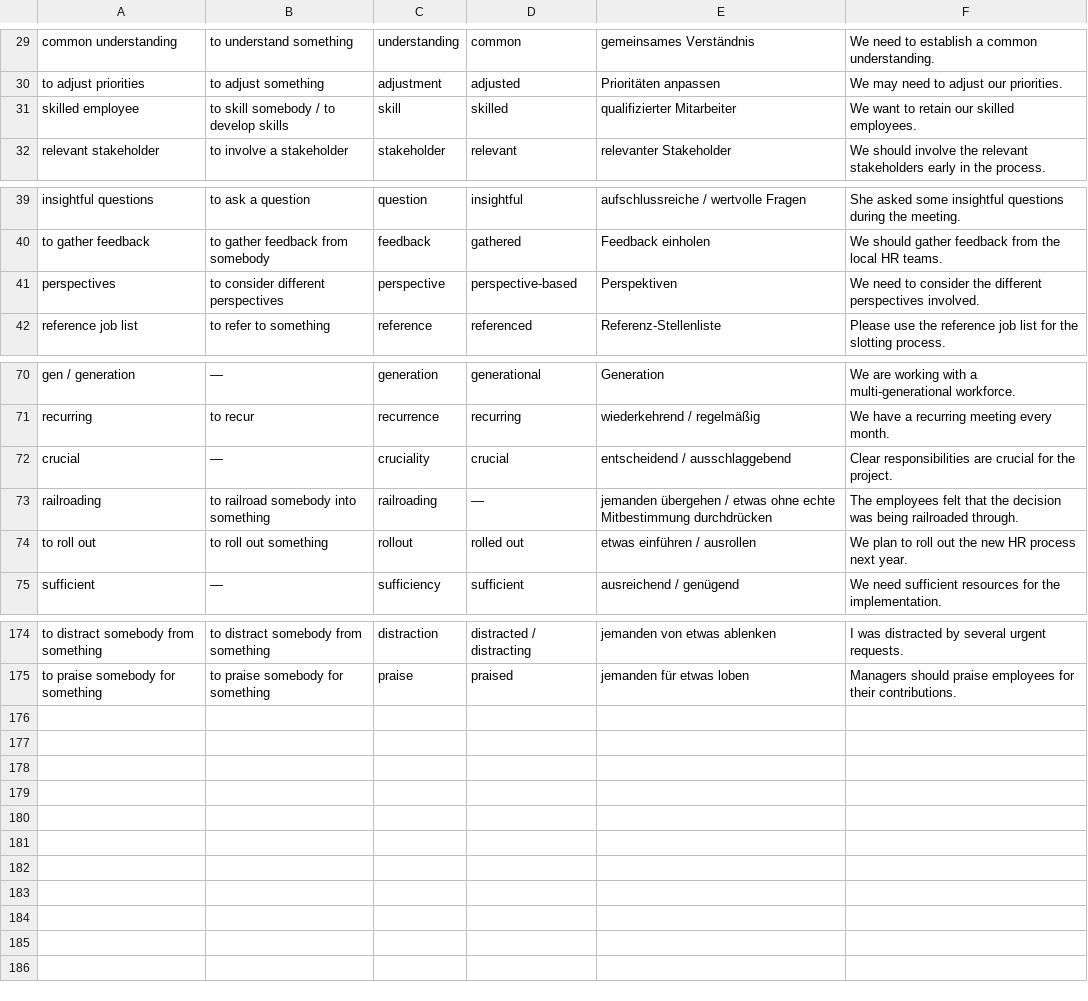
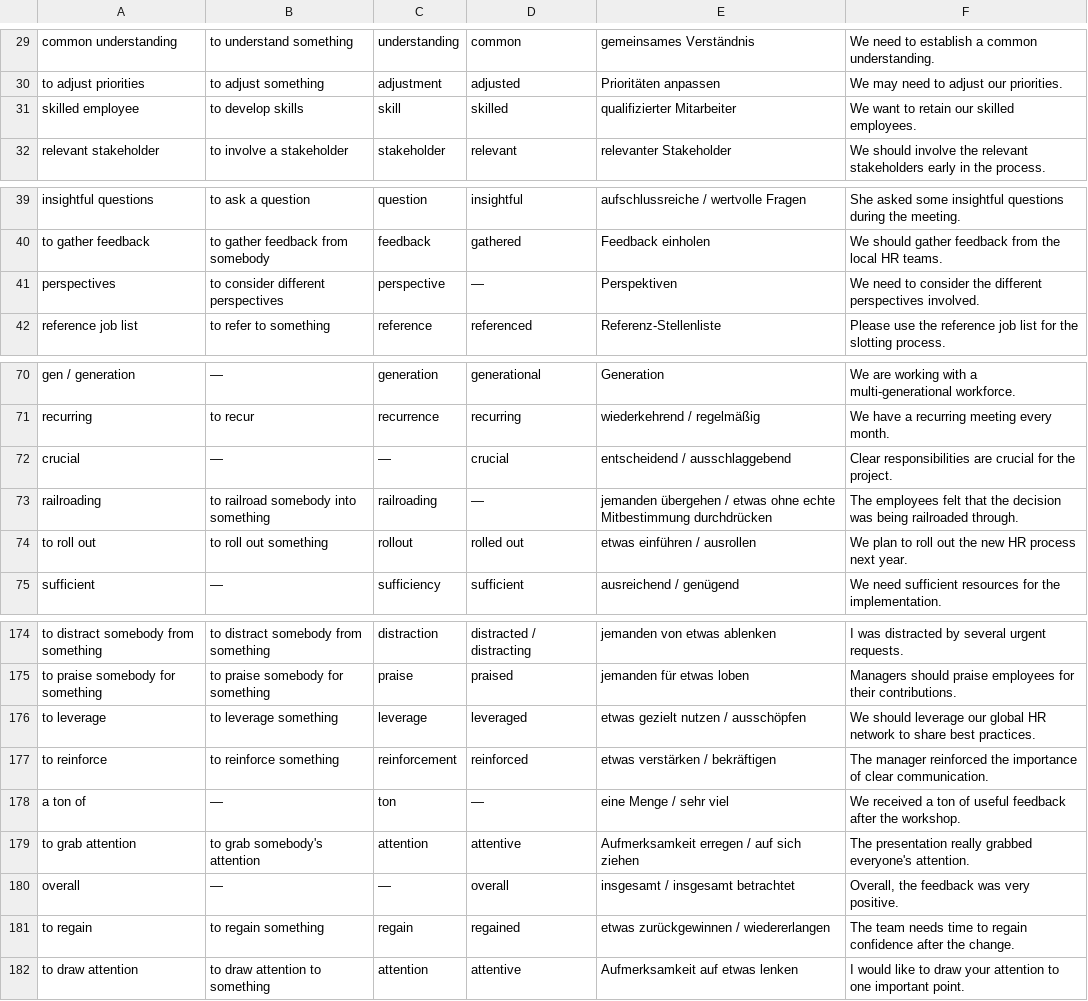
Before and after one commit to Ertas136/global-hr-vocabulary, a CSV file: vocabulary.csv, drawn as a sheet; only a part is shown, gaps mark what is left out.

```diff
--- a/vocabulary.csv
+++ b/vocabulary.csv
@@ -30,3 +30,3 @@
 "to adjust priorities","to adjust something","adjustment","adjusted","Prioritäten anpassen","We may need to adjust our priorities."
-"skilled employee","to skill somebody / to develop skills","skill","skilled","qualifizierter Mitarbeiter","We want to retain our skilled employees."
+"skilled employee","to develop skills","skill","skilled","qualifizierter Mitarbeiter","We want to retain our skilled employees."
 "relevant stakeholder","to involve a stakeholder","stakeholder","relevant","relevanter Stakeholder","We should involve the relevant stakeholders early in the process."
@@ -40,3 +40,3 @@
 "to gather feedback","to gather feedback from somebody","feedback","gathered","Feedback einholen","We should gather feedback from the local HR teams."
-"perspectives","to consider different perspectives","perspective","perspective-based","Perspektiven","We need to consider the different perspectives involved."
+"perspectives","to consider different perspectives","perspective","—","Perspektiven","We need to consider the different perspectives involved."
 "reference job list","to refer to something","reference","referenced","Referenz-Stellenliste","Please use the reference job list for the slotting process."
@@ -71,3 +71,3 @@
 "recurring","to recur","recurrence","recurring","wiederkehrend / regelmäßig","We have a recurring meeting every month."
-"crucial","—","cruciality","crucial","entscheidend / ausschlaggebend","Clear responsibilities are crucial for the project."
+"crucial","—","—","crucial","entscheidend / ausschlaggebend","Clear responsibilities are crucial for the project."
 "railroading","to railroad somebody into something","railroading","—","jemanden übergehen / etwas ohne echte Mitbestimmung durchdrücken","The employees felt that the decision was being railroaded through."
@@ -175 +175,8 @@
 "to praise somebody for something","to praise somebody for something","praise","praised","jemanden für etwas loben","Managers should praise employees for their contributions."
+"to leverage","to leverage something","leverage","leveraged","etwas gezielt nutzen / ausschöpfen","We should leverage our global HR network to share best practices."
+"to reinforce","to reinforce something","reinforcement","reinforced","etwas verstärken / bekräftigen","The manager reinforced the importance of clear communication."
+"a ton of","—","ton","—","eine Menge / sehr viel","We received a ton of useful feedback after the workshop."
+"to grab attention","to grab somebody's attention","attention","attentive","Aufmerksamkeit erregen / auf sich ziehen","The presentation really grabbed everyone's attention."
+"overall","—","—","overall","insgesamt / insgesamt betrachtet","Overall, the feedback was very positive."
+"to regain","to regain something","regain","regained","etwas zurückgewinnen / wiedererlangen","The team needs time to regain confidence after the change."
+"to draw attention","to draw attention to something","attention","attentive","Aufmerksamkeit auf etwas lenken","I would like to draw your attention to one important point."
```
